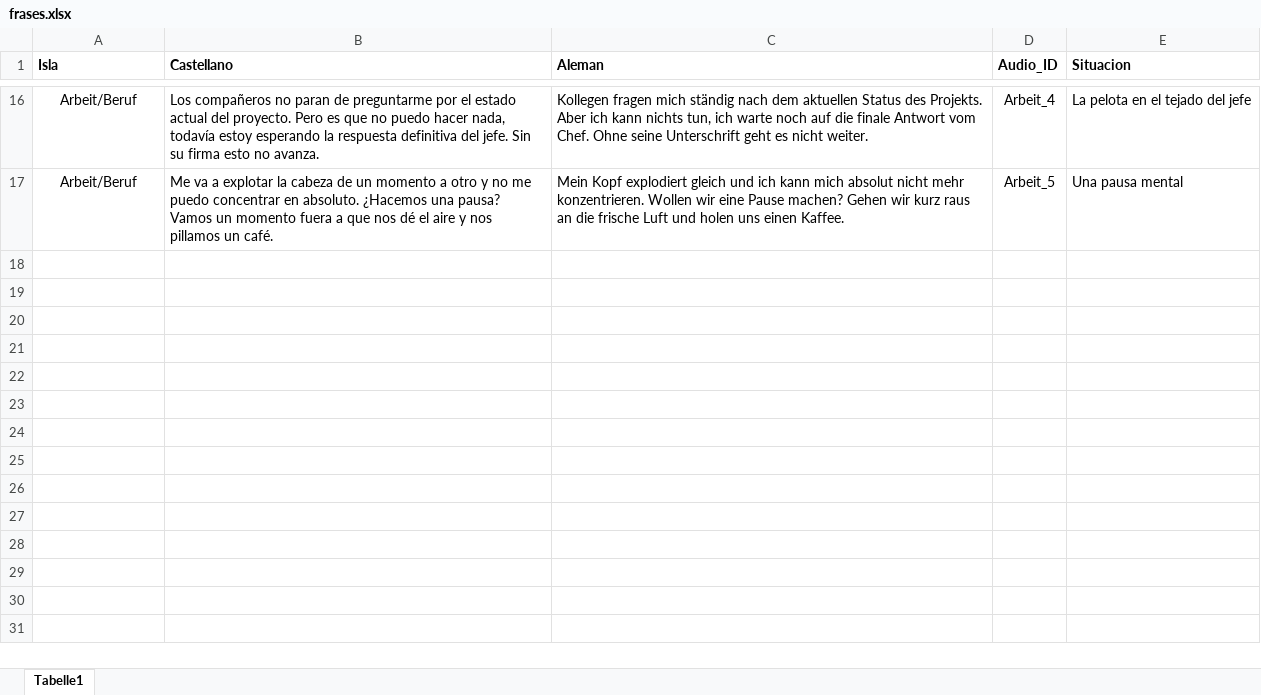
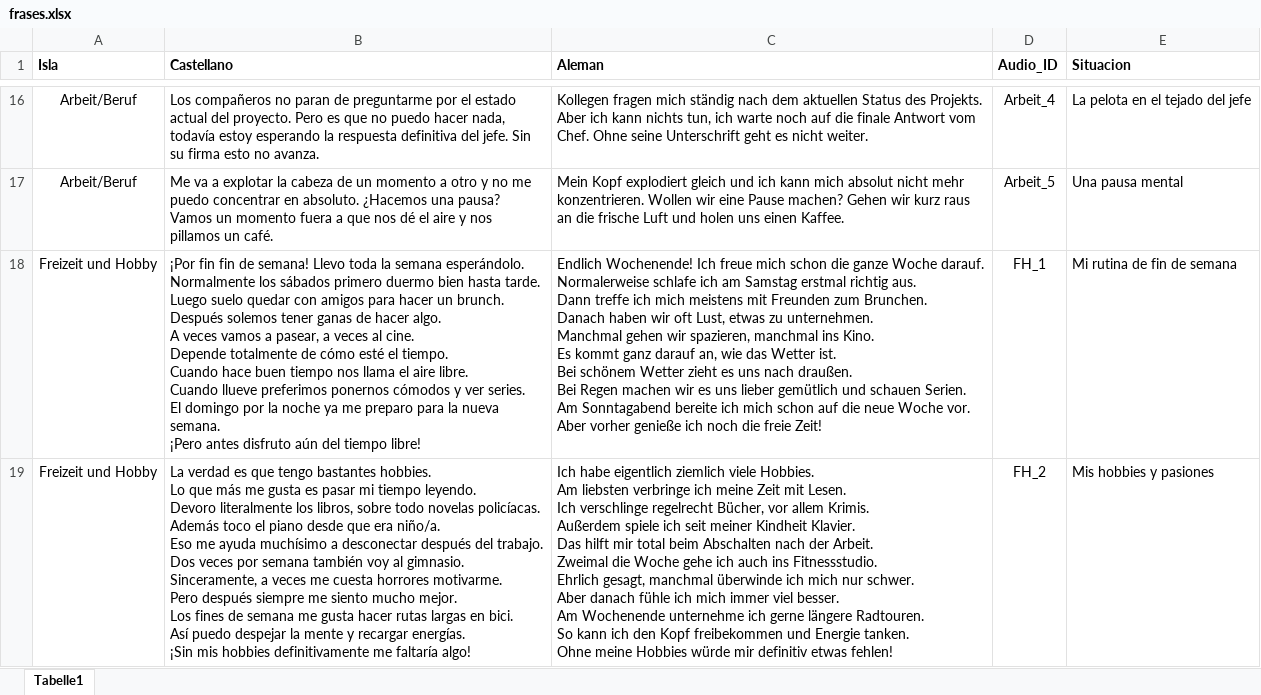
Before and after one commit to AccL2/ES_DE_auswendiglernen, an Excel workbook: frases.xlsx, sheet Tabelle1, drawn as a sheet; only a part is shown, gaps mark what is left out; values as stored, in another font and other column widths than the file's, no borders; ↵ is a line break in a cell; the diff covers the shown part only; the diff names each change by its address in the sheet, - before the commit and + after, or states it on an @@ line.

Commit message:
Add files via upload

```diff
--- a/frases.xlsx (sheet Tabelle1)
+++ b/frases.xlsx (sheet Tabelle1)
+row 18: Freizeit und Hobby | ¡Por fin fin de semana! Llevo toda la semana esperándolo. ↵ Normalmente los sábados primero duermo bien hasta tarde. ↵ Luego suelo quedar con amigos para hacer un brunch. ↵ Después solemos tener ganas de hacer algo. ↵ A veces vamos a pasear, a veces al cine. ↵ Depende totalmente de cómo esté el tiempo. ↵ Cuando hace buen tiempo nos llama el aire libre. ↵ Cuando llueve preferimos ponernos cómodos y ver series. ↵ El domingo por la noche ya me preparo para la nueva semana. ↵ ¡Pero antes disfruto aún del tiempo libre! | Endlich Wochenende! Ich freue mich schon die ganze Woche darauf. ↵ Normalerweise schlafe ich am Samstag erstmal richtig aus. ↵ Dann treffe ich mich meistens mit Freunden zum Brunchen. ↵ Danach haben wir oft Lust, etwas zu unternehmen. ↵ Manchmal gehen wir spazieren, manchmal ins Kino. ↵ Es kommt ganz darauf an, wie das Wetter ist. ↵ Bei schönem Wetter zieht es uns nach draußen. ↵ Bei Regen machen wir es uns lieber gemütlich und schauen Serien. ↵ Am Sonntagabend bereite ich mich schon auf die neue Woche vor. ↵ Aber vorher genieße ich noch die freie Zeit! | FH_1 | Mi rutina de fin de semana
+row 19: Freizeit und Hobby | La verdad es que tengo bastantes hobbies. ↵ Lo que más me gusta es pasar mi tiempo leyendo. ↵ Devoro literalmente los libros, sobre todo novelas policíacas. ↵ Además toco el piano desde que era niño/a. ↵ Eso me ayuda muchísimo a desconectar después del trabajo. ↵ Dos veces por semana también voy al gimnasio. ↵ Sinceramente, a veces me cuesta horrores motivarme. ↵ Pero después siempre me siento mucho mejor. ↵ Los fines de semana me gusta hacer rutas largas en bici. ↵ Así puedo despejar la mente y recargar energías. ↵ ¡Sin mis hobbies definitivamente me faltaría algo! | Ich habe eigentlich ziemlich viele Hobbies. ↵ Am liebsten verbringe ich meine Zeit mit Lesen. ↵ Ich verschlinge regelrecht Bücher, vor allem Krimis. ↵ Außerdem spiele ich seit meiner Kindheit Klavier. ↵ Das hilft mir total beim Abschalten nach der Arbeit. ↵ Zweimal die Woche gehe ich auch ins Fitnessstudio. ↵ Ehrlich gesagt, manchmal überwinde ich mich nur schwer. ↵ Aber danach fühle ich mich immer viel besser. ↵ Am Wochenende unternehme ich gerne längere Radtouren. ↵ So kann ich den Kopf freibekommen und Energie tanken. ↵ Ohne meine Hobbies würde mir definitiv etwas fehlen! | FH_2 | Mis hobbies y pasiones
```
Also changed, not shown: 1 added row elsewhere in this sheet.
